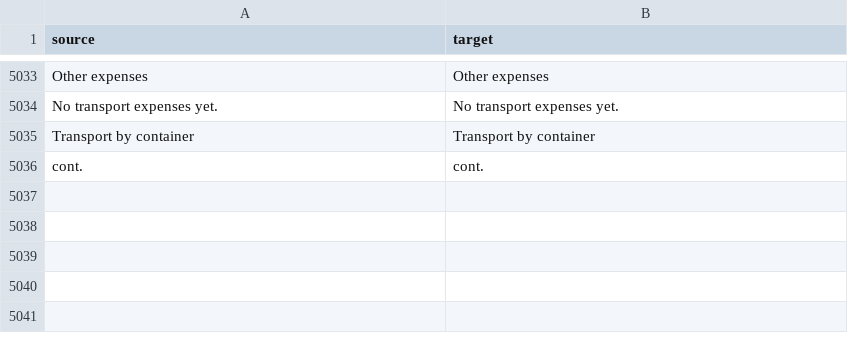
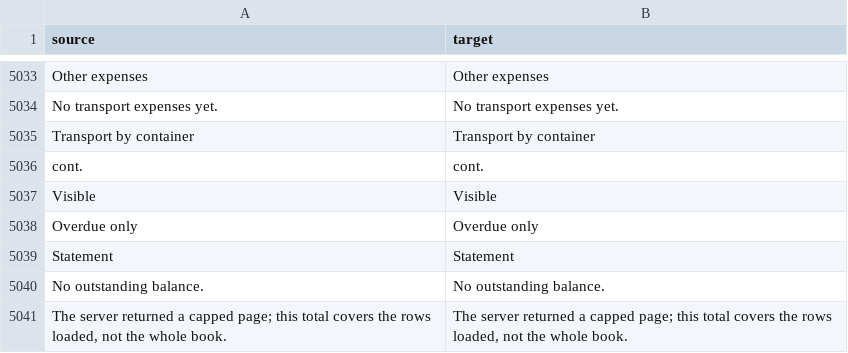
Before and after one commit to zvictory/stabler, a CSV file: stabler/translations/en.csv, drawn as a sheet; only a part is shown, gaps mark what is left out; the diff names each change by its address in the sheet, - before the commit and + after, or states it on an @@ line.

```diff
--- a/stabler/translations/en.csv
+++ b/stabler/translations/en.csv
+row 5037: Visible | Visible
+row 5038: Overdue only | Overdue only
+row 5039: Statement | Statement
+row 5040: No outstanding balance. | No outstanding balance.
+row 5041: The server returned a capped page; this total covers the rows loaded, not the whole book. | The server returned a capped page; this total covers the rows loaded, not the whole book.
```
Also changed, not shown: stabler/translations/ru.csv, stabler/translations/tr.csv, 4 other files.
